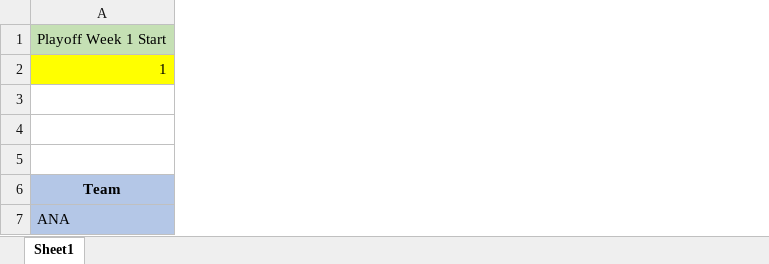
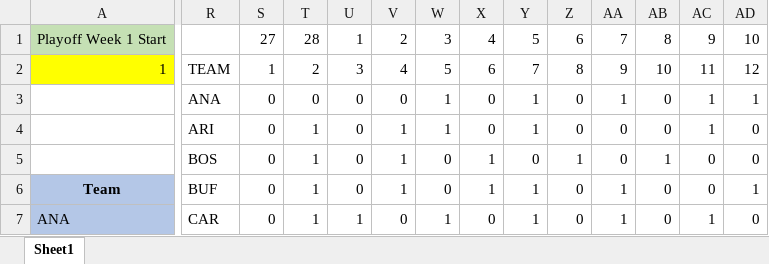
Before and after one commit to JDenhartogh/PlayoffGameCalc, an Excel workbook: PlayoffGameCalculator.xlsx, sheet Sheet1, drawn as a sheet; only a part is shown, gaps mark what is left out; values as stored, in another font and other column widths than the file's, no borders; table styles not drawn; removed rows and columns are numbered as before the commit, all else as after; rows hold the shown columns only; the diff covers the shown part only; the diff names each change by its address in the sheet, - before the commit and + after, or states it on an @@ line.

Commit message:
Add files via upload

```diff
--- a/PlayoffGameCalculator.xlsx (sheet Sheet1)
+++ b/PlayoffGameCalculator.xlsx (sheet Sheet1)
@@ column R unhidden, row 2: TEAM; rows 4-7: ARI | BOS | BUF | CAR @@
@@ column S unhidden, rows 1-2: 27 | 1; rows 4-7: all 0 @@
@@ column T unhidden, rows 1-2: 28 | 2; rows 4-7: all 1 @@
@@ column U unhidden, rows 1-2: 1 | 3; rows 4-7: 0 | 0 | 0 | 1 @@
@@ column V unhidden, rows 1-2: 2 | 4; rows 4-7: 1 | 1 | 1 | 0 @@
@@ column W unhidden, rows 1-2: 3 | 5; rows 4-7: 1 | 0 | 0 | 1 @@
@@ column X unhidden, rows 1-2: 4 | 6; rows 4-7: 0 | 1 | 1 | 0 @@
@@ column Y unhidden, rows 1-2: 5 | 7; rows 4-7: 1 | 0 | 1 | 1 @@
@@ column Z unhidden, rows 1-2: 6 | 8; rows 4-7: 0 | 1 | 0 | 0 @@
@@ column AA unhidden, rows 1-2: 7 | 9; rows 4-7: 0 | 0 | 1 | 1 @@
@@ column AB unhidden, rows 1-2: 8 | 10; rows 4-7: 0 | 1 | 0 | 0 @@
@@ column AC unhidden, rows 1-2: 9 | 11; rows 4-7: 1 | 0 | 0 | 1 @@
@@ column AD unhidden, rows 1-2: 10 | 12; rows 4-7: 0 | 0 | 1 | 0 @@
-row 3: (empty)
+row 3:  | ANA | 0 | 0 | 0 | 0 | 1 | 0 | 1 | 0 | 1 | 0 | 1 | 1
```
Also changed, not shown: 32 added columns, 591 edited cells and cell formats elsewhere in this sheet, formulas that keep their value.
